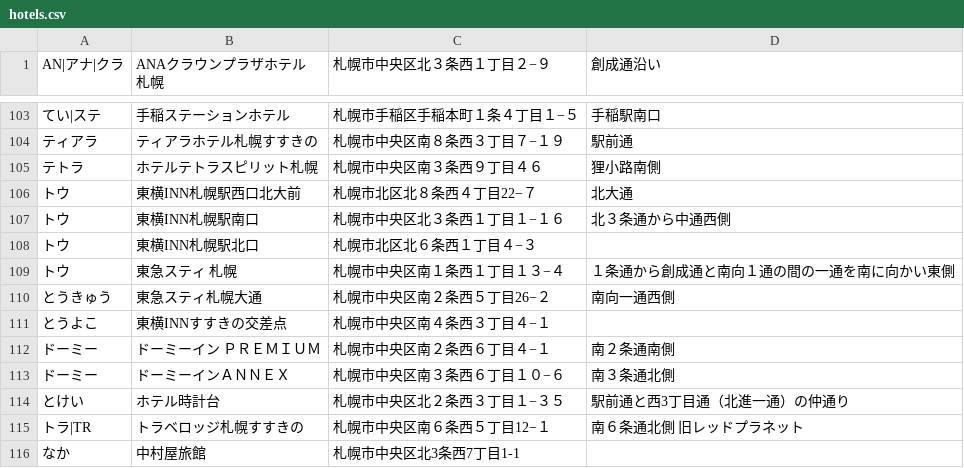
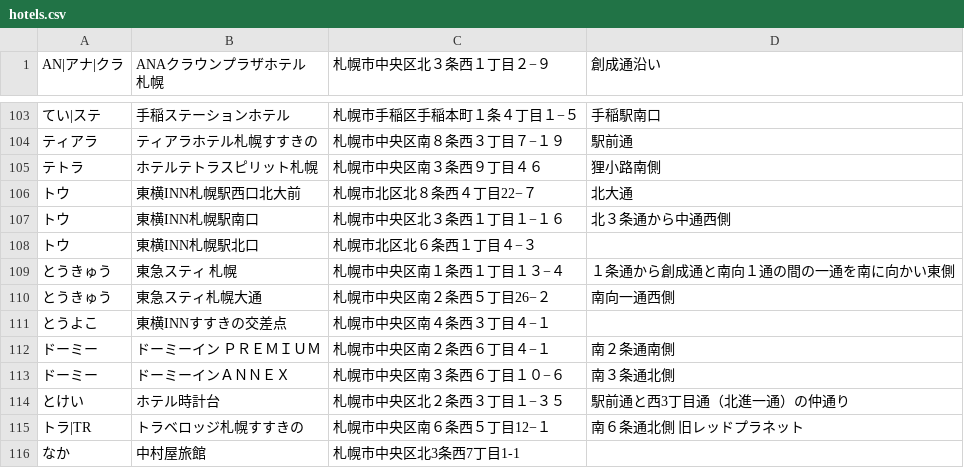
Before and after one commit to mjmu-web/sapporo_hotel_list, a CSV file: data/hotels.csv, drawn as a sheet; only a part is shown, gaps mark what is left out; the diff names each change by its address in the sheet, - before the commit and + after, or states it on an @@ line.

Commit message:
Update hotels.csv from admin panel

```diff
--- a/data/hotels.csv
+++ b/data/hotels.csv
-A109 (AN|アナ|クラ): トウ
+A109 (AN|アナ|クラ): とうきゅう
```
